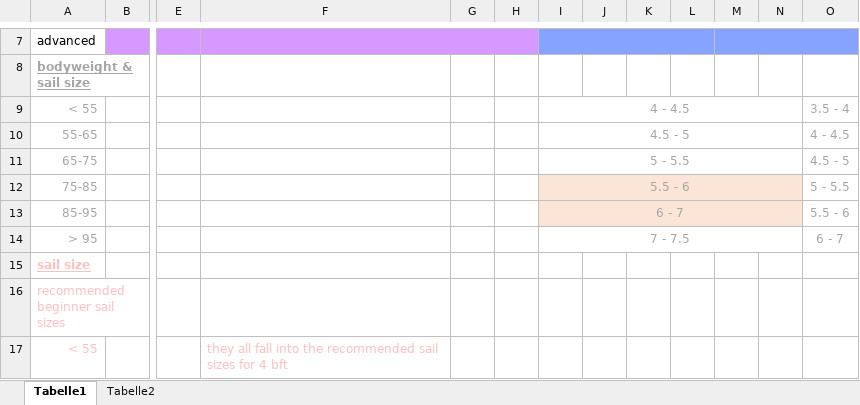
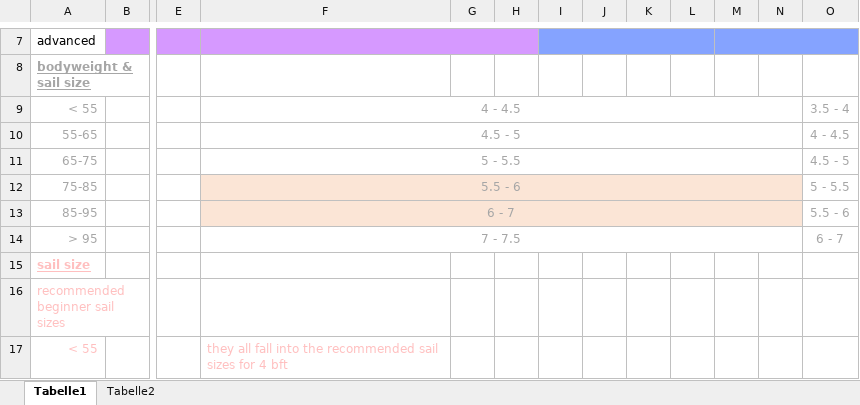
Before and after one commit to BeastyBlacksmith/WindsurfGuide.jl, an Excel workbook: data/research.xlsx, sheet Tabelle1, drawn as a sheet; only a part is shown, gaps mark what is left out; values as stored, in another font and other column widths than the file's, no borders; the diff names each change by its address in the sheet, - before the commit and + after, or states it on an @@ line.

```diff
--- a/data/research.xlsx (sheet Tabelle1)
+++ b/data/research.xlsx (sheet Tabelle1)
-F9: (empty)
+F9: 4 - 4.5
+F9:N9 merged
-I9: 4 - 4.5
+I9: (empty)
-I9:N9 merged
-F10: (empty)
+F10: 4.5 - 5
+F10:N10 merged
-I10: 4.5 - 5
+I10: (empty)
-I10:N10 merged
-F11: (empty)
+F11: 5 - 5.5
+F11:N11 merged
-I11: 5 - 5.5
+I11: (empty)
-I11:N11 merged
-F12: (empty)
+F12: 5.5 - 6
-F12:H13 fill: none
+F12:H13 fill: #FBE5D6
+F12:N12 merged
-I12: 5.5 - 6
+I12: (empty)
-I12:N12 merged
-F13: (empty)
+F13: 6 - 7
+F13:N13 merged
-I13: 6 - 7
+I13: (empty)
-I13:N13 merged
-F14: (empty)
+F14: 7 - 7.5
+F14:N14 merged
-I14: 7 - 7.5
+I14: (empty)
-I14:N14 merged
```
Also changed, not shown: 1 other file.
